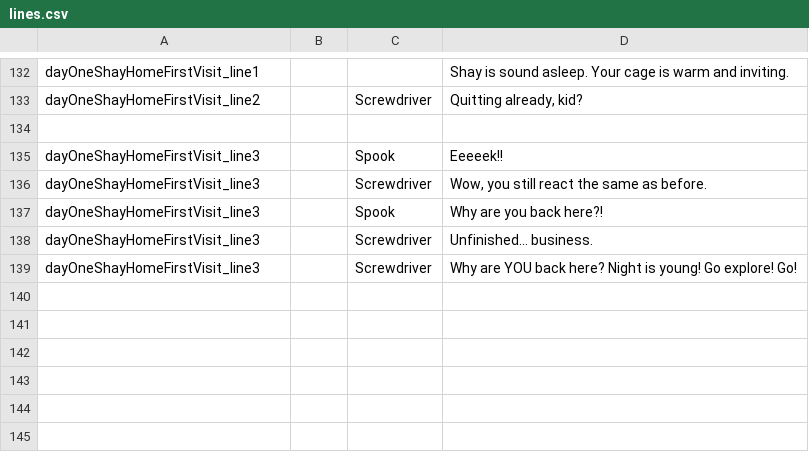
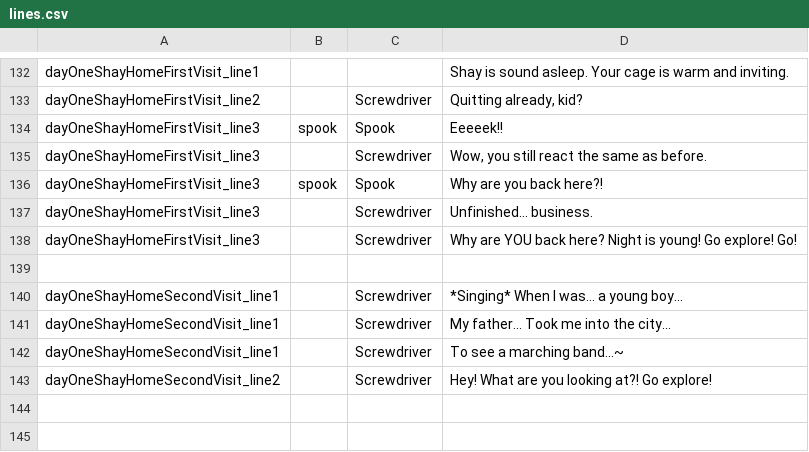
Before and after one commit to kazak29/Spooktober_2026_GameJam, a CSV file: datafiles/lines.csv, drawn as a sheet; only a part is shown, gaps mark what is left out.

Commit message:
Shay home day 1 second visit scene done

```diff
--- a/datafiles/lines.csv
+++ b/datafiles/lines.csv
@@ -133,6 +133,5 @@ dayOneShayHomeFirstVisit_line1,,,Shay is sound asleep. Your cage is warm and inv
 dayOneShayHomeFirstVisit_line2,,Screwdriver,"Quitting already, kid?"
-,,,
-dayOneShayHomeFirstVisit_line3,,Spook,Eeeeek!!
+dayOneShayHomeFirstVisit_line3,spook,Spook,Eeeeek!!
 dayOneShayHomeFirstVisit_line3,,Screwdriver,"Wow, you still react the same as before."
-dayOneShayHomeFirstVisit_line3,,Spook,Why are you back here?!
+dayOneShayHomeFirstVisit_line3,spook,Spook,Why are you back here?!
 dayOneShayHomeFirstVisit_line3,,Screwdriver,Unfinished... business.
@@ -140,5 +139,6 @@ dayOneShayHomeFirstVisit_line3,,Screwdriver,Why are YOU back here? Night is youn
 ,,,
-,,,
-,,,
-,,,
+dayOneShayHomeSecondVisit_line1,,Screwdriver,*Singing* When I was... a young boy...
+dayOneShayHomeSecondVisit_line1,,Screwdriver,My father... Took me into the city...
+dayOneShayHomeSecondVisit_line1,,Screwdriver,To see a marching band...~
+dayOneShayHomeSecondVisit_line2,,Screwdriver,Hey! What are you looking at?! Go explore!
 ,,,
```
Also changed, not shown: 2 other files.
